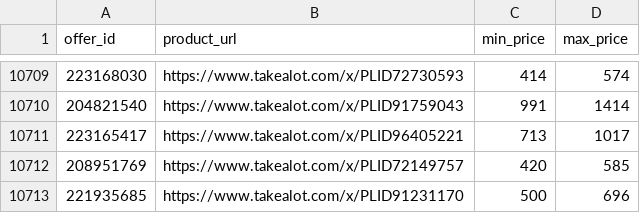
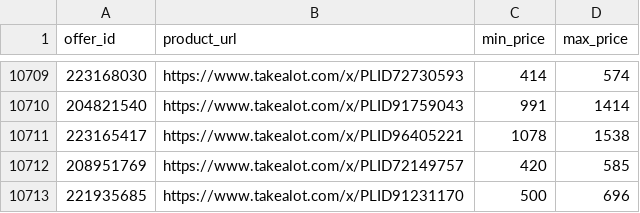
Before and after one commit to Apprompt/takealot-repricing-engine-fresh, a CSV file: products_config.csv, drawn as a sheet; only a part is shown, gaps mark what is left out.

Commit message:
Update one product in products_config.csv

```diff
--- a/products_config.csv
+++ b/products_config.csv
@@ -10710,3 +10710,3 @@
 204821540,https://www.takealot.com/x/PLID91759043,991,1414
-223165417,https://www.takealot.com/x/PLID96405221,713,1017
+223165417,https://www.takealot.com/x/PLID96405221,1078,1538
 208951769,https://www.takealot.com/x/PLID72149757,420,585
```
